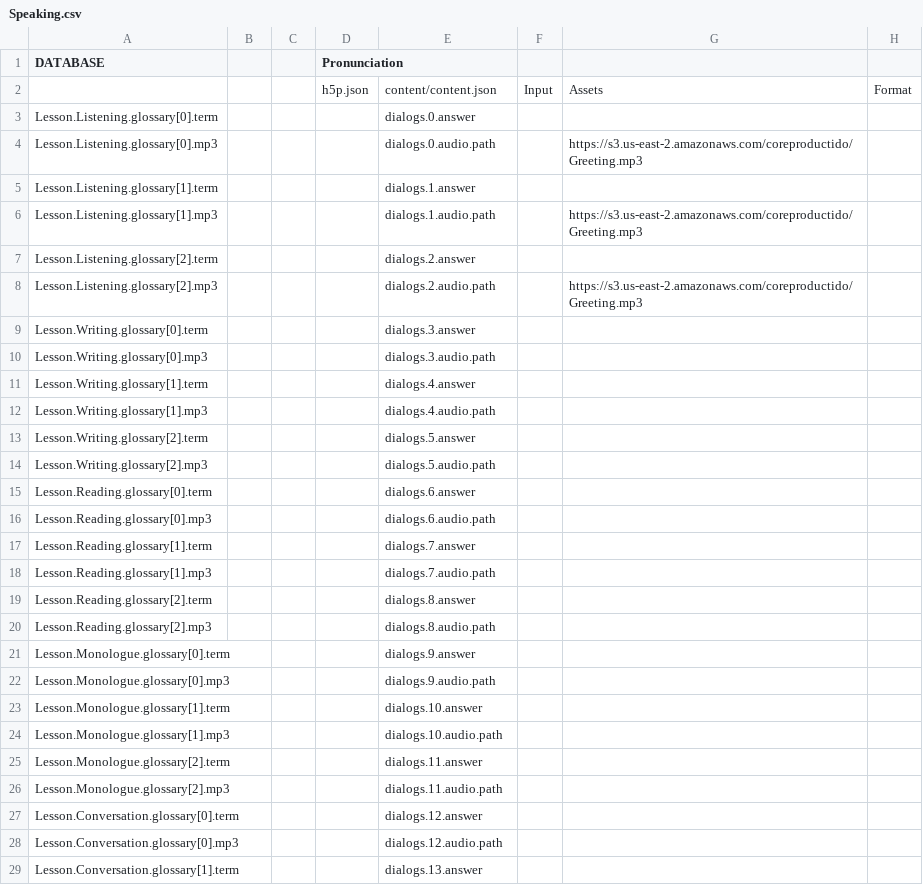
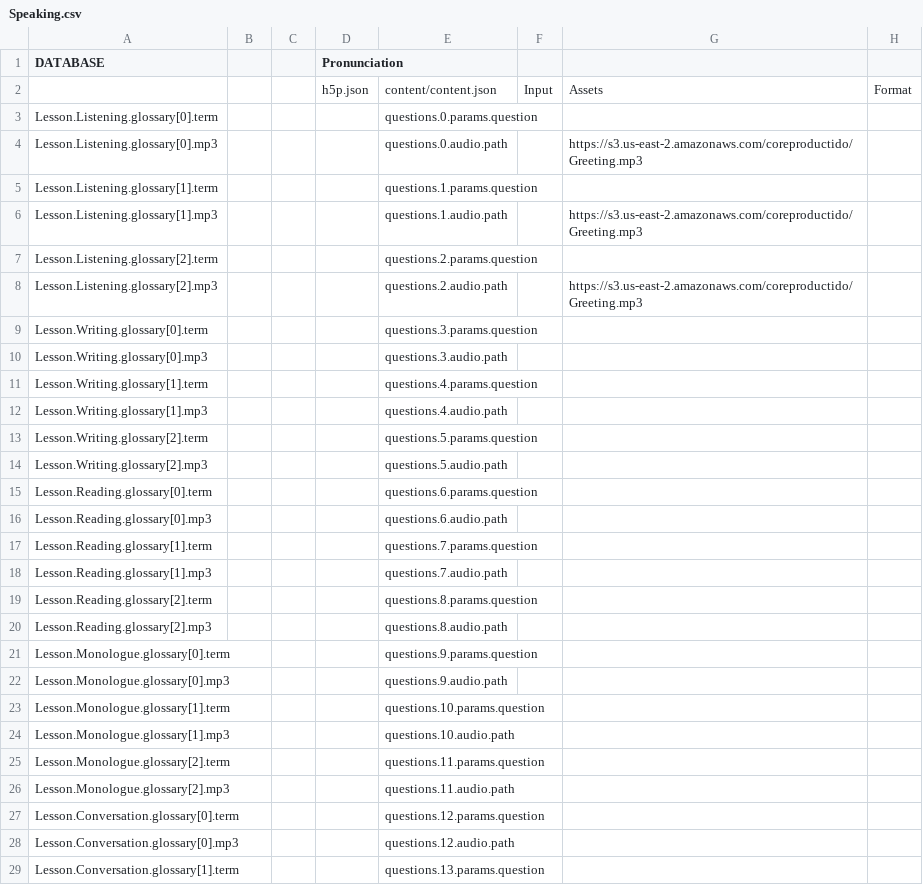
Before and after one commit to CaxtonTaylor/fromDatabasetoH5P, a CSV file: CSV/Speaking.csv, drawn as a sheet; only a part is shown; the diff covers the shown part only.

Commit message:
correction speaking

```diff
--- a/CSV/Speaking.csv
+++ b/CSV/Speaking.csv
@@ -2,28 +2,28 @@ DATABASE,,,Pronunciation,,,,
 ,,,h5p.json,content/content.json,Input,Assets,Format
-Lesson.Listening.glossary[0].term,,,,dialogs.0.answer,,,
-Lesson.Listening.glossary[0].mp3,,,,dialogs.0.audio.path,,https://s3.us-east-2.amazonaws.com/coreproductido/Greeting.mp3,
-Lesson.Listening.glossary[1].term,,,,dialogs.1.answer,,,
-Lesson.Listening.glossary[1].mp3,,,,dialogs.1.audio.path,,https://s3.us-east-2.amazonaws.com/coreproductido/Greeting.mp3,
-Lesson.Listening.glossary[2].term,,,,dialogs.2.answer,,,
-Lesson.Listening.glossary[2].mp3,,,,dialogs.2.audio.path,,https://s3.us-east-2.amazonaws.com/coreproductido/Greeting.mp3,
-Lesson.Writing.glossary[0].term,,,,dialogs.3.answer,,,
-Lesson.Writing.glossary[0].mp3,,,,dialogs.3.audio.path,,,
-Lesson.Writing.glossary[1].term,,,,dialogs.4.answer,,,
-Lesson.Writing.glossary[1].mp3,,,,dialogs.4.audio.path,,,
-Lesson.Writing.glossary[2].term,,,,dialogs.5.answer,,,
-Lesson.Writing.glossary[2].mp3,,,,dialogs.5.audio.path,,,
-Lesson.Reading.glossary[0].term,,,,dialogs.6.answer,,,
-Lesson.Reading.glossary[0].mp3,,,,dialogs.6.audio.path,,,
-Lesson.Reading.glossary[1].term,,,,dialogs.7.answer,,,
-Lesson.Reading.glossary[1].mp3,,,,dialogs.7.audio.path,,,
-Lesson.Reading.glossary[2].term,,,,dialogs.8.answer,,,
-Lesson.Reading.glossary[2].mp3,,,,dialogs.8.audio.path,,,
-Lesson.Monologue.glossary[0].term,,,,dialogs.9.answer,,,
-Lesson.Monologue.glossary[0].mp3,,,,dialogs.9.audio.path,,,
-Lesson.Monologue.glossary[1].term,,,,dialogs.10.answer,,,
-Lesson.Monologue.glossary[1].mp3,,,,dialogs.10.audio.path,,,
-Lesson.Monologue.glossary[2].term,,,,dialogs.11.answer,,,
-Lesson.Monologue.glossary[2].mp3,,,,dialogs.11.audio.path,,,
-Lesson.Conversation.glossary[0].term,,,,dialogs.12.answer,,,
-Lesson.Conversation.glossary[0].mp3,,,,dialogs.12.audio.path,,,
-Lesson.Conversation.glossary[1].term,,,,dialogs.13.answer,,,
+Lesson.Listening.glossary[0].term,,,,questions.0.params.question,,,
+Lesson.Listening.glossary[0].mp3,,,,questions.0.audio.path,,https://s3.us-east-2.amazonaws.com/coreproductido/Greeting.mp3,
+Lesson.Listening.glossary[1].term,,,,questions.1.params.question,,,
+Lesson.Listening.glossary[1].mp3,,,,questions.1.audio.path,,https://s3.us-east-2.amazonaws.com/coreproductido/Greeting.mp3,
+Lesson.Listening.glossary[2].term,,,,questions.2.params.question,,,
+Lesson.Listening.glossary[2].mp3,,,,questions.2.audio.path,,https://s3.us-east-2.amazonaws.com/coreproductido/Greeting.mp3,
+Lesson.Writing.glossary[0].term,,,,questions.3.params.question,,,
+Lesson.Writing.glossary[0].mp3,,,,questions.3.audio.path,,,
+Lesson.Writing.glossary[1].term,,,,questions.4.params.question,,,
+Lesson.Writing.glossary[1].mp3,,,,questions.4.audio.path,,,
+Lesson.Writing.glossary[2].term,,,,questions.5.params.question,,,
+Lesson.Writing.glossary[2].mp3,,,,questions.5.audio.path,,,
+Lesson.Reading.glossary[0].term,,,,questions.6.params.question,,,
+Lesson.Reading.glossary[0].mp3,,,,questions.6.audio.path,,,
+Lesson.Reading.glossary[1].term,,,,questions.7.params.question,,,
+Lesson.Reading.glossary[1].mp3,,,,questions.7.audio.path,,,
+Lesson.Reading.glossary[2].term,,,,questions.8.params.question,,,
+Lesson.Reading.glossary[2].mp3,,,,questions.8.audio.path,,,
+Lesson.Monologue.glossary[0].term,,,,questions.9.params.question,,,
+Lesson.Monologue.glossary[0].mp3,,,,questions.9.audio.path,,,
+Lesson.Monologue.glossary[1].term,,,,questions.10.params.question,,,
+Lesson.Monologue.glossary[1].mp3,,,,questions.10.audio.path,,,
+Lesson.Monologue.glossary[2].term,,,,questions.11.params.question,,,
+Lesson.Monologue.glossary[2].mp3,,,,questions.11.audio.path,,,
+Lesson.Conversation.glossary[0].term,,,,questions.12.params.question,,,
+Lesson.Conversation.glossary[0].mp3,,,,questions.12.audio.path,,,
+Lesson.Conversation.glossary[1].term,,,,questions.13.params.question,,,
```
Also changed, not shown: 3 edited cells elsewhere in this file.
